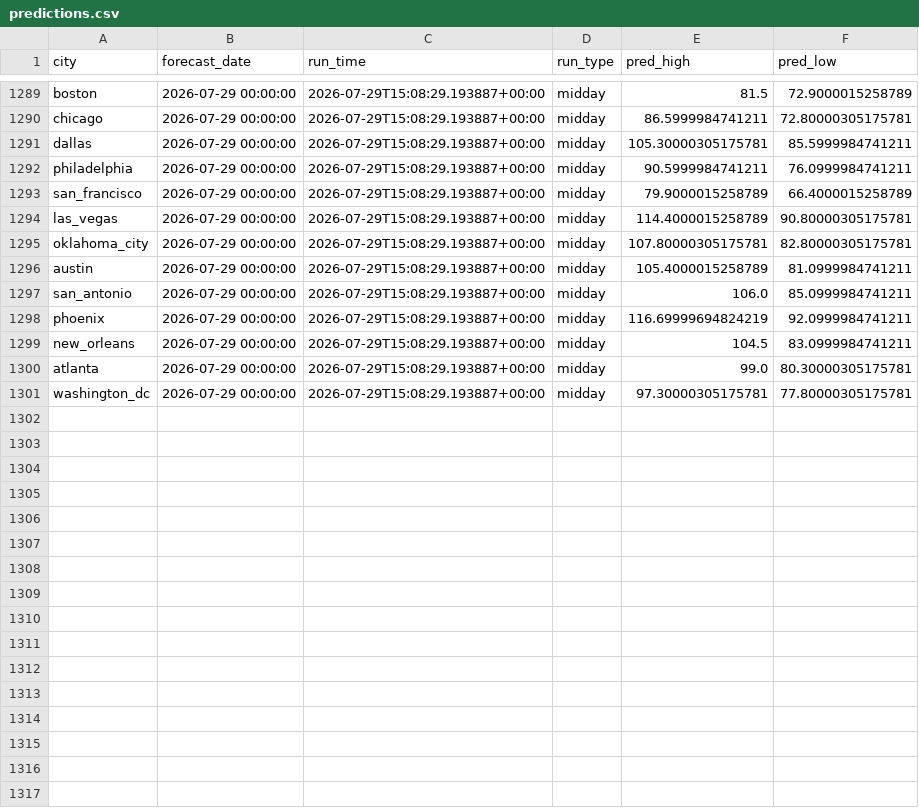
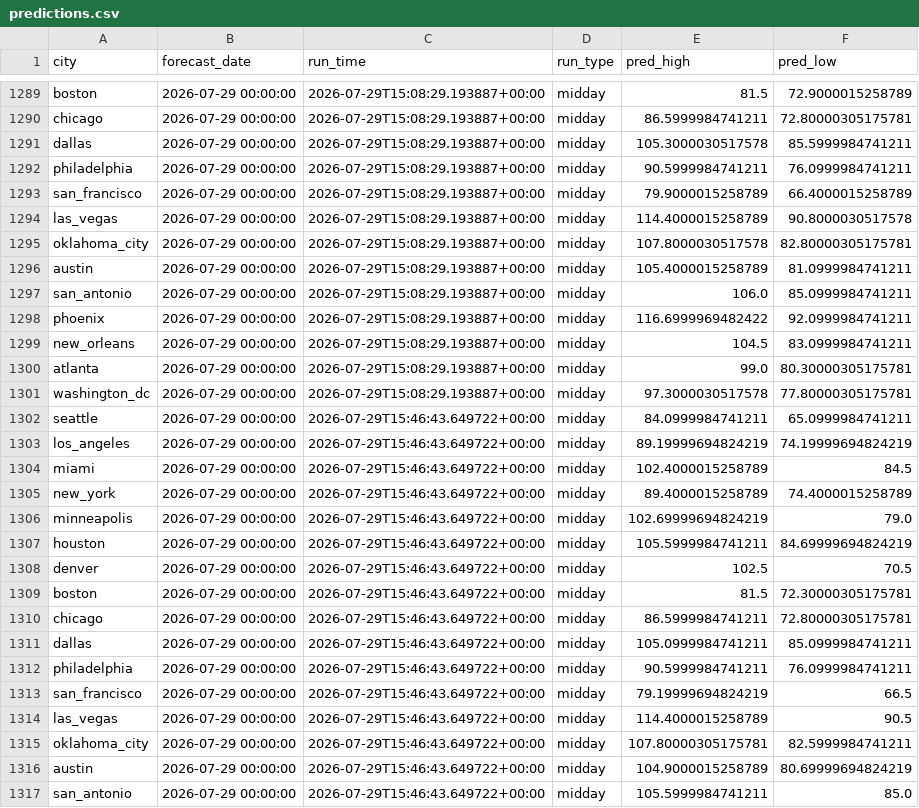
Before and after one commit to rhabramov/weather-ensemble, a CSV file: data_store/predictions.csv, drawn as a sheet; only a part is shown, gaps mark what is left out; the diff covers the shown part only.

```diff
--- a/data_store/predictions.csv
+++ b/data_store/predictions.csv
@@ -1290,12 +1290,28 @@ boston,2026-07-29 00:00:00,2026-07-29T15:08:29.193887+00:00,midday,81.5,72.90000
 chicago,2026-07-29 00:00:00,2026-07-29T15:08:29.193887+00:00,midday,86.5999984741211,72.80000305175781
-dallas,2026-07-29 00:00:00,2026-07-29T15:08:29.193887+00:00,midday,105.30000305175781,85.5999984741211
+dallas,2026-07-29 00:00:00,2026-07-29T15:08:29.193887+00:00,midday,105.3000030517578,85.5999984741211
 philadelphia,2026-07-29 00:00:00,2026-07-29T15:08:29.193887+00:00,midday,90.5999984741211,76.0999984741211
 san_francisco,2026-07-29 00:00:00,2026-07-29T15:08:29.193887+00:00,midday,79.9000015258789,66.4000015258789
-las_vegas,2026-07-29 00:00:00,2026-07-29T15:08:29.193887+00:00,midday,114.4000015258789,90.80000305175781
-oklahoma_city,2026-07-29 00:00:00,2026-07-29T15:08:29.193887+00:00,midday,107.80000305175781,82.80000305175781
+las_vegas,2026-07-29 00:00:00,2026-07-29T15:08:29.193887+00:00,midday,114.4000015258789,90.8000030517578
+oklahoma_city,2026-07-29 00:00:00,2026-07-29T15:08:29.193887+00:00,midday,107.8000030517578,82.80000305175781
 austin,2026-07-29 00:00:00,2026-07-29T15:08:29.193887+00:00,midday,105.4000015258789,81.0999984741211
 san_antonio,2026-07-29 00:00:00,2026-07-29T15:08:29.193887+00:00,midday,106.0,85.0999984741211
-phoenix,2026-07-29 00:00:00,2026-07-29T15:08:29.193887+00:00,midday,116.69999694824219,92.0999984741211
+phoenix,2026-07-29 00:00:00,2026-07-29T15:08:29.193887+00:00,midday,116.6999969482422,92.0999984741211
 new_orleans,2026-07-29 00:00:00,2026-07-29T15:08:29.193887+00:00,midday,104.5,83.0999984741211
 atlanta,2026-07-29 00:00:00,2026-07-29T15:08:29.193887+00:00,midday,99.0,80.30000305175781
-washington_dc,2026-07-29 00:00:00,2026-07-29T15:08:29.193887+00:00,midday,97.30000305175781,77.80000305175781
+washington_dc,2026-07-29 00:00:00,2026-07-29T15:08:29.193887+00:00,midday,97.3000030517578,77.80000305175781
+seattle,2026-07-29 00:00:00,2026-07-29T15:46:43.649722+00:00,midday,84.0999984741211,65.0999984741211
+los_angeles,2026-07-29 00:00:00,2026-07-29T15:46:43.649722+00:00,midday,89.19999694824219,74.19999694824219
+miami,2026-07-29 00:00:00,2026-07-29T15:46:43.649722+00:00,midday,102.4000015258789,84.5
+new_york,2026-07-29 00:00:00,2026-07-29T15:46:43.649722+00:00,midday,89.4000015258789,74.4000015258789
+minneapolis,2026-07-29 00:00:00,2026-07-29T15:46:43.649722+00:00,midday,102.69999694824219,79.0
+houston,2026-07-29 00:00:00,2026-07-29T15:46:43.649722+00:00,midday,105.5999984741211,84.69999694824219
+denver,2026-07-29 00:00:00,2026-07-29T15:46:43.649722+00:00,midday,102.5,70.5
+boston,2026-07-29 00:00:00,2026-07-29T15:46:43.649722+00:00,midday,81.5,72.30000305175781
+chicago,2026-07-29 00:00:00,2026-07-29T15:46:43.649722+00:00,midday,86.5999984741211,72.80000305175781
+dallas,2026-07-29 00:00:00,2026-07-29T15:46:43.649722+00:00,midday,105.0999984741211,85.0999984741211
+philadelphia,2026-07-29 00:00:00,2026-07-29T15:46:43.649722+00:00,midday,90.5999984741211,76.0999984741211
+san_francisco,2026-07-29 00:00:00,2026-07-29T15:46:43.649722+00:00,midday,79.19999694824219,66.5
+las_vegas,2026-07-29 00:00:00,2026-07-29T15:46:43.649722+00:00,midday,114.4000015258789,90.5
+oklahoma_city,2026-07-29 00:00:00,2026-07-29T15:46:43.649722+00:00,midday,107.80000305175781,82.5999984741211
+austin,2026-07-29 00:00:00,2026-07-29T15:46:43.649722+00:00,midday,104.9000015258789,80.69999694824219
+san_antonio,2026-07-29 00:00:00,2026-07-29T15:46:43.649722+00:00,midday,105.5999984741211,85.0
```
Also changed, not shown: 4 added rows elsewhere in this file, data_store/run_log.csv.
